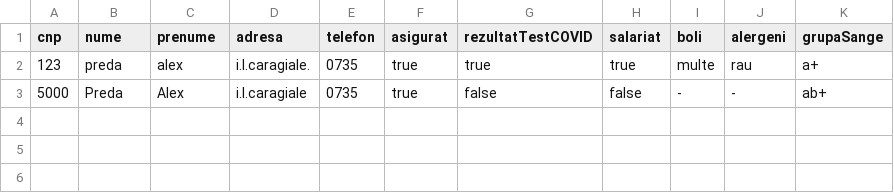
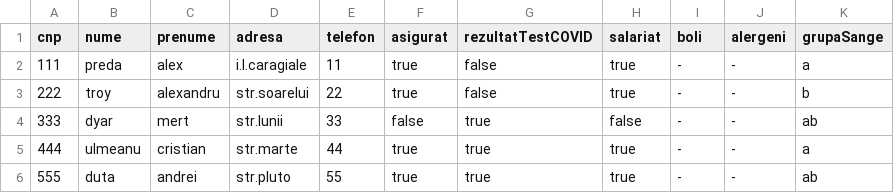
Before and after one commit to hellschaos001/Proiect-EAP, a CSV file: Baza de date/ClientDB.csv, drawn as a sheet.

```diff
--- a/Baza de date/ClientDB.csv
+++ b/Baza de date/ClientDB.csv
@@ -1,3 +1,6 @@
 cnp,nume,prenume,adresa,telefon,asigurat,rezultatTestCOVID,salariat,boli,alergeni,grupaSange
-123,preda,alex,i.l.caragiale.,0735,true,true,true,multe,rau,a+
-5000,Preda,Alex,i.l.caragiale,0735,true,false,false,-,-,ab+
+111,preda,alex,i.l.caragiale,11,true,false,true,-,-,a
+222,troy,alexandru,str.soarelui,22,true,false,true,-,-,b
+333,dyar,mert,str.lunii,33,false,true,false,-,-,ab
+444,ulmeanu,cristian,str.marte,44,true,true,true,-,-,a
+555,duta,andrei,str.pluto,55,true,true,true,-,-,ab
```
Also changed, not shown: Baza de date/EchipamentDB.csv, Baza de date/audit.csv, 7 other files.
